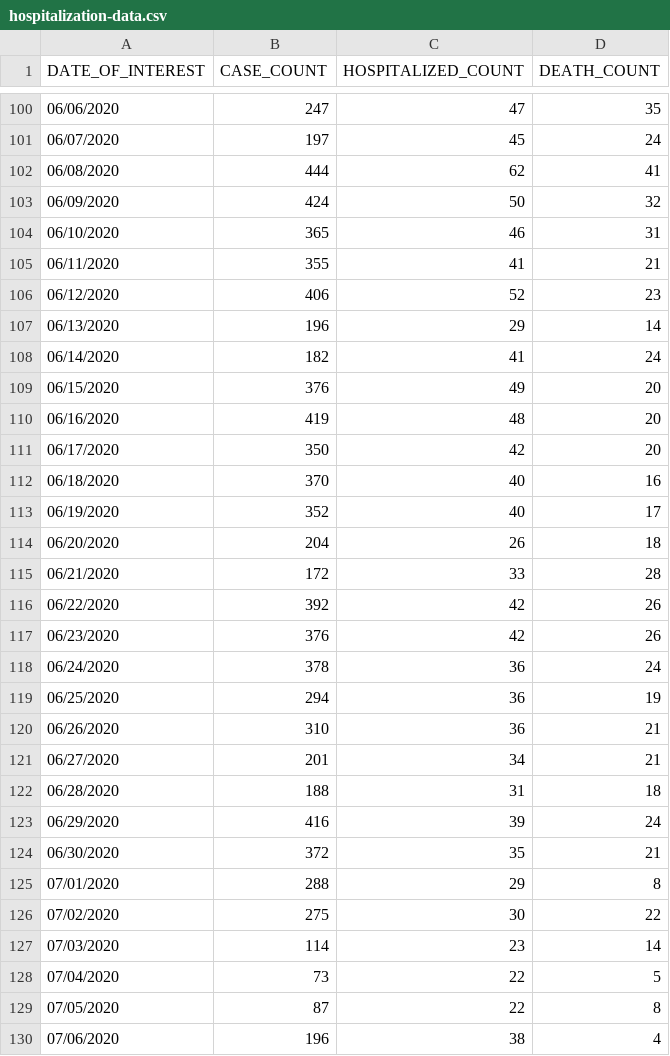
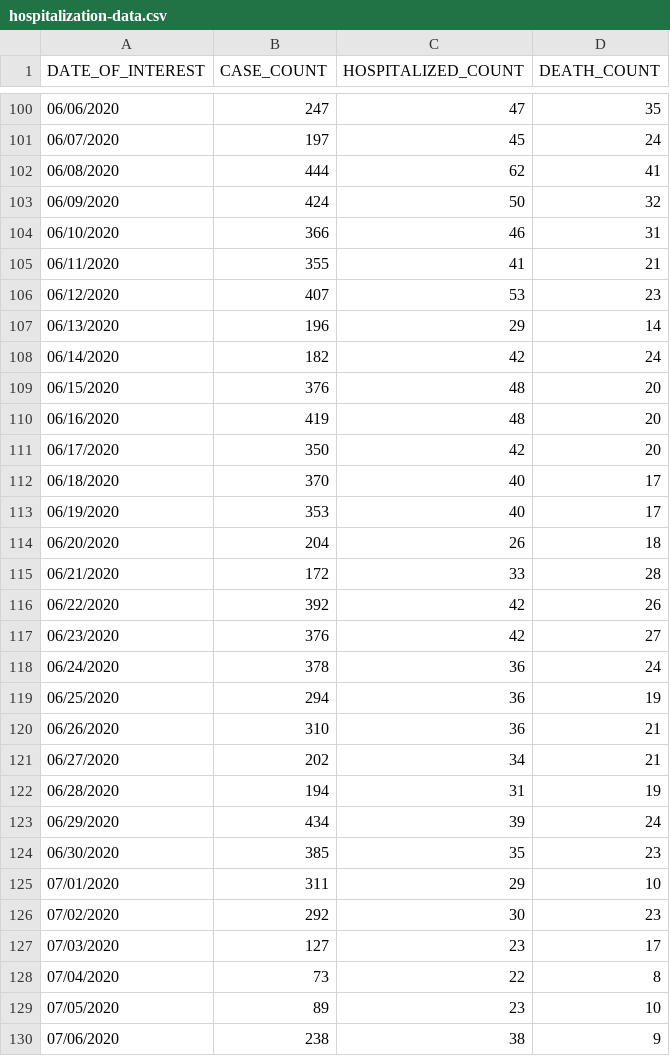
Before and after one commit to mathewsanders/Covid-19-Playground, a CSV file: covid-19.playground/Resources/hospitalization-data.csv, drawn as a sheet; only a part is shown, gaps mark what is left out; the diff covers the shown part only.

Commit message:
Update with data as of 7/10

```diff
--- a/covid-19.playground/Resources/hospitalization-data.csv
+++ b/covid-19.playground/Resources/hospitalization-data.csv
@@ -103,12 +103,12 @@ DATE_OF_INTEREST,CASE_COUNT,HOSPITALIZED_COUNT,DEATH_COUNT
 06/09/2020,424,50,32
-06/10/2020,365,46,31
+06/10/2020,366,46,31
 06/11/2020,355,41,21
-06/12/2020,406,52,23
+06/12/2020,407,53,23
 06/13/2020,196,29,14
-06/14/2020,182,41,24
-06/15/2020,376,49,20
+06/14/2020,182,42,24
+06/15/2020,376,48,20
 06/16/2020,419,48,20
 06/17/2020,350,42,20
-06/18/2020,370,40,16
-06/19/2020,352,40,17
+06/18/2020,370,40,17
+06/19/2020,353,40,17
 06/20/2020,204,26,18
@@ -116,3 +116,3 @@ DATE_OF_INTEREST,CASE_COUNT,HOSPITALIZED_COUNT,DEATH_COUNT
 06/22/2020,392,42,26
-06/23/2020,376,42,26
+06/23/2020,376,42,27
 06/24/2020,378,36,24
@@ -120,11 +120,11 @@ DATE_OF_INTEREST,CASE_COUNT,HOSPITALIZED_COUNT,DEATH_COUNT
 06/26/2020,310,36,21
-06/27/2020,201,34,21
-06/28/2020,188,31,18
-06/29/2020,416,39,24
-06/30/2020,372,35,21
-07/01/2020,288,29,8
-07/02/2020,275,30,22
-07/03/2020,114,23,14
-07/04/2020,73,22,5
-07/05/2020,87,22,8
-07/06/2020,196,38,4
+06/27/2020,202,34,21
+06/28/2020,194,31,19
+06/29/2020,434,39,24
+06/30/2020,385,35,23
+07/01/2020,311,29,10
+07/02/2020,292,30,23
+07/03/2020,127,23,17
+07/04/2020,73,22,8
+07/05/2020,89,23,10
+07/06/2020,238,38,9
```
Also changed, not shown: 1 added row and 19 edited cells elsewhere in this file, covid-19.playground/Resources/fatality-data.csv.
